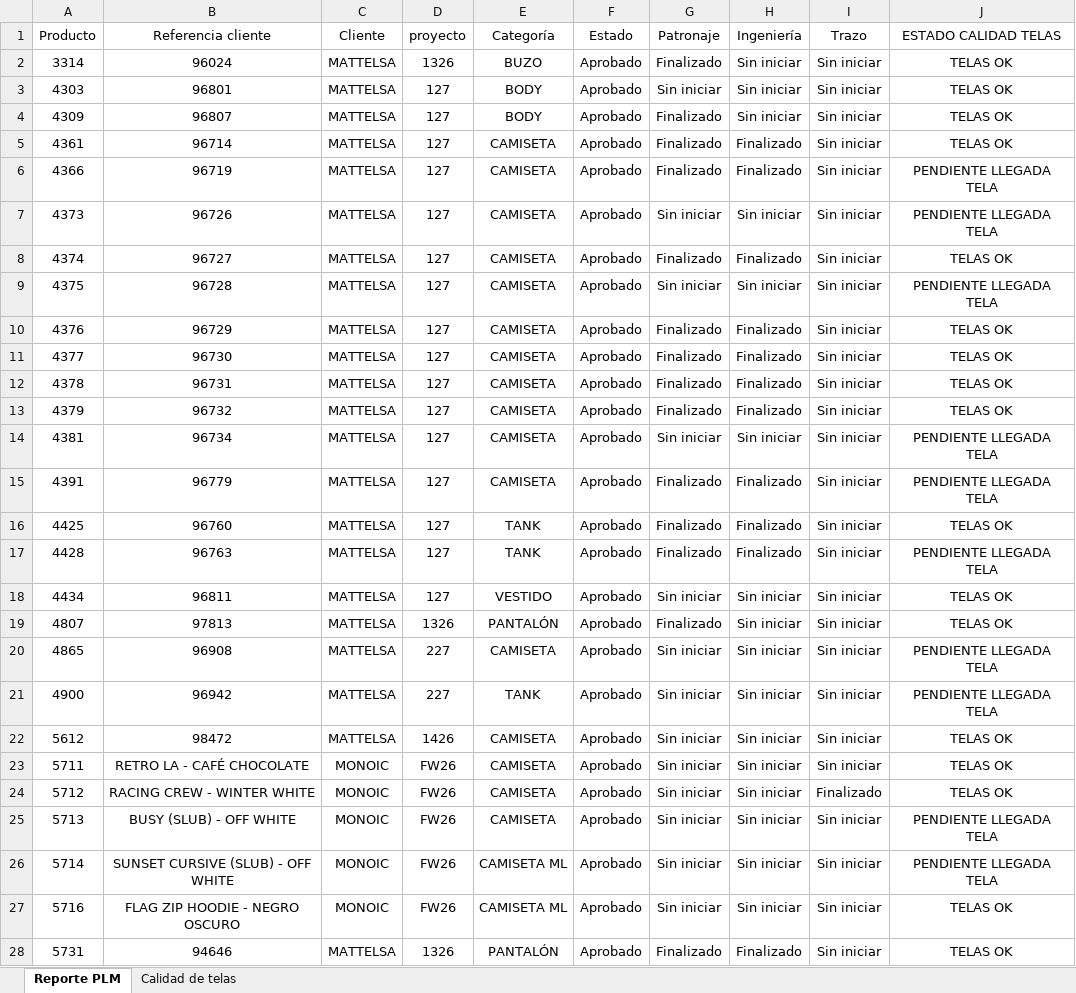
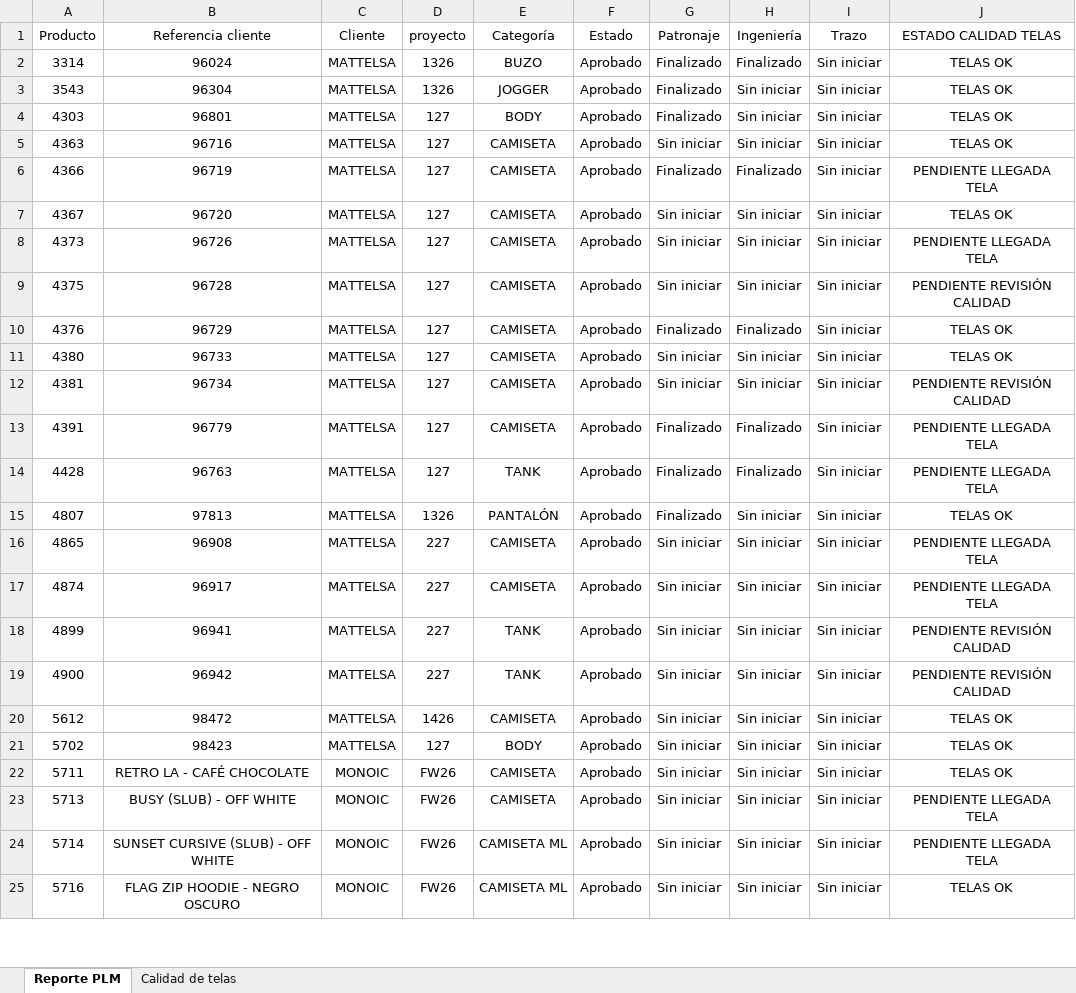
Before and after one commit to AnaliticaURA/PendientesLiberacion, an Excel workbook: datos.xlsx, sheet Reporte PLM, drawn as a sheet; only a part is shown; values as stored, in another font and other column widths than the file's, no borders; table styles not drawn; removed rows and columns are numbered as before the commit, all else as after; the diff covers the shown part only; the diff names each change by its address in the sheet, - before the commit and + after, or states it on an @@ line.

Commit message:
Add files via upload

```diff
--- a/datos.xlsx (sheet Reporte PLM)
+++ b/datos.xlsx (sheet Reporte PLM)
-H2 (Ingeniería): Sin iniciar
+H2 (Ingeniería): Finalizado
+row 3: 3543 | 96304 | MATTELSA | 1326 | JOGGER | Aprobado | Finalizado | Sin iniciar | Sin iniciar | TELAS OK
-G4 (Patronaje): Sin iniciar
+G4 (Patronaje): Finalizado
-row 4: 4309 | 96807 | MATTELSA | 127 | BODY | Aprobado | Finalizado | Sin iniciar | Sin iniciar | TELAS OK
-A5 (Producto): 4361
+A5 (Producto): 4363
-B5 (Referencia cliente): 96714
+B5 (Referencia cliente): 96716
-G5 (Patronaje): Finalizado
+G5 (Patronaje): Sin iniciar
-H5 (Ingeniería): Finalizado
+H5 (Ingeniería): Sin iniciar
+row 7: 4367 | 96720 | MATTELSA | 127 | CAMISETA | Aprobado | Sin iniciar | Sin iniciar | Sin iniciar | TELAS OK
-row 8: 4374 | 96727 | MATTELSA | 127 | CAMISETA | Aprobado | Finalizado | Finalizado | Sin iniciar | TELAS OK
-J9 (ESTADO CALIDAD TELAS): PENDIENTE LLEGADA TELA
+J9 (ESTADO CALIDAD TELAS): PENDIENTE REVISIÓN CALIDAD
-A11 (Producto): 4377
+A11 (Producto): 4380
-B11 (Referencia cliente): 96730
+B11 (Referencia cliente): 96733
-G11 (Patronaje): Finalizado
+G11 (Patronaje): Sin iniciar
-H11 (Ingeniería): Finalizado
+H11 (Ingeniería): Sin iniciar
-row 12: 4378 | 96731 | MATTELSA | 127 | CAMISETA | Aprobado | Finalizado | Finalizado | Sin iniciar | TELAS OK
-row 13: 4379 | 96732 | MATTELSA | 127 | CAMISETA | Aprobado | Finalizado | Finalizado | Sin iniciar | TELAS OK
-J12 (ESTADO CALIDAD TELAS): PENDIENTE LLEGADA TELA
+J12 (ESTADO CALIDAD TELAS): PENDIENTE REVISIÓN CALIDAD
-row 16: 4425 | 96760 | MATTELSA | 127 | TANK | Aprobado | Finalizado | Finalizado | Sin iniciar | TELAS OK
-row 18: 4434 | 96811 | MATTELSA | 127 | VESTIDO | Aprobado | Sin iniciar | Sin iniciar | Sin iniciar | TELAS OK
+row 17: 4874 | 96917 | MATTELSA | 227 | CAMISETA | Aprobado | Sin iniciar | Sin iniciar | Sin iniciar | PENDIENTE LLEGADA TELA
+row 18: 4899 | 96941 | MATTELSA | 227 | TANK | Aprobado | Sin iniciar | Sin iniciar | Sin iniciar | PENDIENTE REVISIÓN CALIDAD
-J19 (ESTADO CALIDAD TELAS): PENDIENTE LLEGADA TELA
+J19 (ESTADO CALIDAD TELAS): PENDIENTE REVISIÓN CALIDAD
+row 21: 5702 | 98423 | MATTELSA | 127 | BODY | Aprobado | Sin iniciar | Sin iniciar | Sin iniciar | TELAS OK
-row 24: 5712 | RACING CREW - WINTER WHITE | MONOIC | FW26 | CAMISETA | Aprobado | Sin iniciar | Sin iniciar | Finalizado | TELAS OK
-row 28: 5731 | 94646 | MATTELSA | 1326 | PANTALÓN | Aprobado | Finalizado | Finalizado | Sin iniciar | TELAS OK
```
Also changed, not shown: 8 added rows, 6 removed rows and 23 edited cells elsewhere in this sheet, sheet Calidad de telas.
